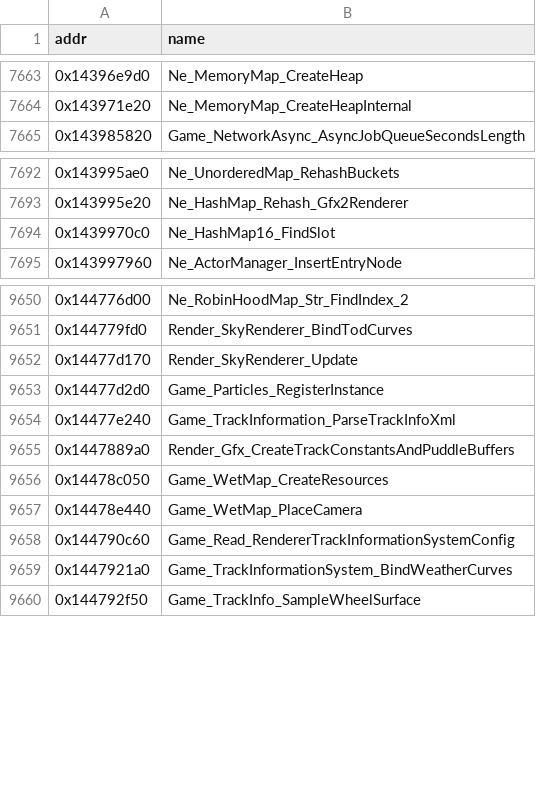
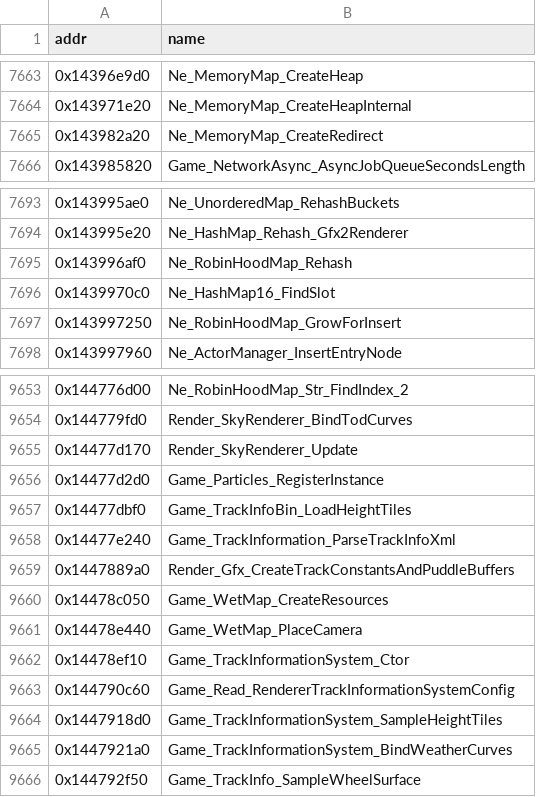
Before and after one commit to BastianFrese/erc-launcher-1918, a TSV file: re/db/function_names.tsv, drawn as a sheet; only a part is shown, gaps mark what is left out.

```diff
--- a/re/db/function_names.tsv
+++ b/re/db/function_names.tsv
@@ -7664,2 +7664,3 @@ addr	name
 0x143971e20	Ne_MemoryMap_CreateHeapInternal
+0x143982a20	Ne_MemoryMap_CreateRedirect
 0x143985820	Game_NetworkAsync_AsyncJobQueueSecondsLength
@@ -7693,3 +7694,5 @@ addr	name
 0x143995e20	Ne_HashMap_Rehash_Gfx2Renderer
+0x143996af0	Ne_RobinHoodMap_Rehash
 0x1439970c0	Ne_HashMap16_FindSlot
+0x143997250	Ne_RobinHoodMap_GrowForInsert
 0x143997960	Ne_ActorManager_InsertEntryNode
@@ -9653,2 +9656,3 @@ addr	name
 0x14477d2d0	Game_Particles_RegisterInstance
+0x14477dbf0	Game_TrackInfoBin_LoadHeightTiles
 0x14477e240	Game_TrackInformation_ParseTrackInfoXml
@@ -9657,3 +9661,5 @@ addr	name
 0x14478e440	Game_WetMap_PlaceCamera
+0x14478ef10	Game_TrackInformationSystem_Ctor
 0x144790c60	Game_Read_RendererTrackInformationSystemConfig
+0x1447918d0	Game_TrackInformationSystem_SampleHeightTiles
 0x1447921a0	Game_TrackInformationSystem_BindWeatherCurves
```
Also changed, not shown: re/db/globals.tsv, re/db/verify.tsv, 10 other files.
